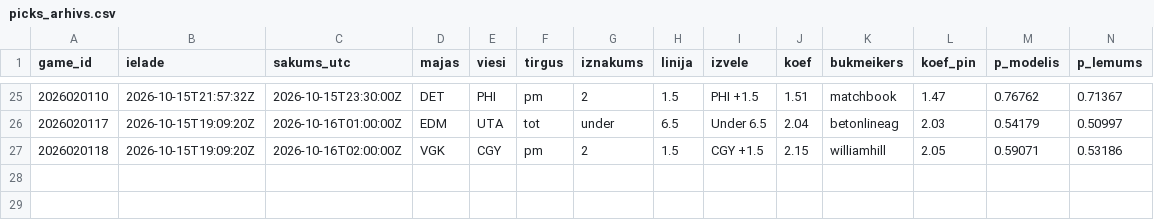
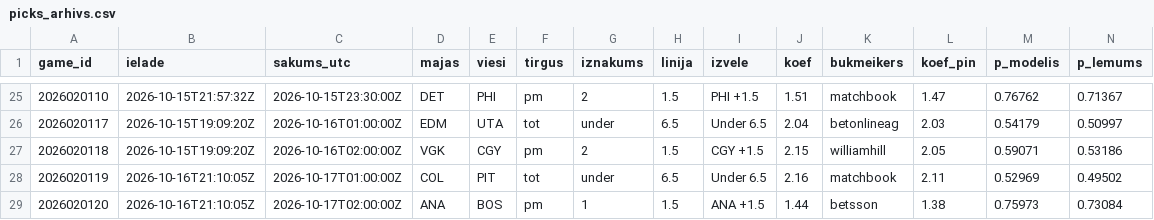
Before and after one commit to barakarmy/nhl-stats, a CSV file: sezonas/picks_arhivs.csv, drawn as a sheet; only a part is shown, gaps mark what is left out; rows hold the shown columns only; the diff names each change by its address in the sheet, - before the commit and + after, or states it on an @@ line.

```diff
--- a/sezonas/picks_arhivs.csv
+++ b/sezonas/picks_arhivs.csv
+row 28: 2026020119 | 2026-10-16T21:10:05Z | 2026-10-17T01:00:00Z | COL | PIT | tot | under | 6.5 | Under 6.5 | 2.16 | matchbook | 2.11 | 0.52969 | 0.49502
+row 29: 2026020120 | 2026-10-16T21:10:05Z | 2026-10-17T02:00:00Z | ANA | BOS | pm | 1 | 1.5 | ANA +1.5 | 1.44 | betsson | 1.38 | 0.75973 | 0.73084
```
Also changed, not shown: sezonas/koeficienti_arhivs.csv, sezonas/prognozes_arhivs.csv, 2 other files.
